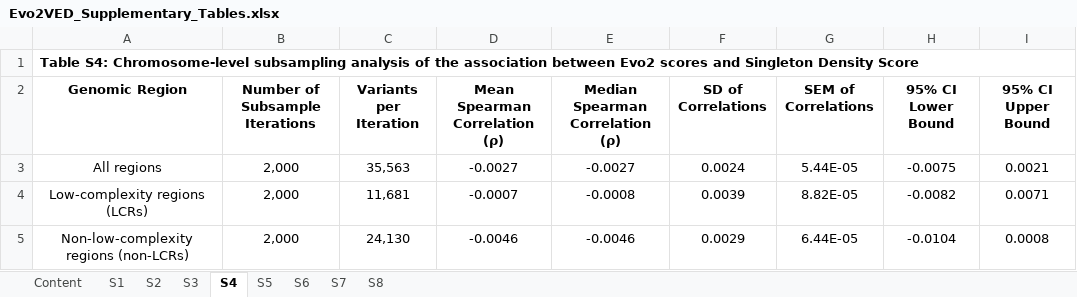
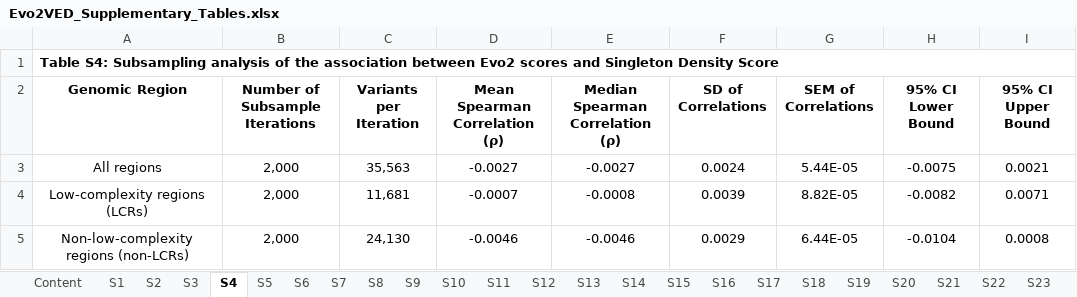
Before and after one commit to huthvincent/DNA-LLM-VED, an Excel workbook: docs/supplementary/Evo2VED_Supplementary_Tables.xlsx, sheet S4, drawn as a sheet; only a part is shown; values as stored, in another font and other column widths than the file's, no borders; the diff names each change by its address in the sheet, - before the commit and + after, or states it on an @@ line.

Commit message:
Update supplementary tables and material with latest final files

```diff
--- a/docs/supplementary/Evo2VED_Supplementary_Tables.xlsx (sheet S4)
+++ b/docs/supplementary/Evo2VED_Supplementary_Tables.xlsx (sheet S4)
+sheet tab: S9
+sheet tab: S10
+sheet tab: S11
+sheet tab: S12
+sheet tab: S13
+sheet tab: S14
+sheet tab: S15
+sheet tab: S16
+sheet tab: S17
+sheet tab: S18
+sheet tab: S19
+sheet tab: S20
+sheet tab: S21
+sheet tab: S22
+sheet tab: S23
-A1 (Genomic Region): Table S4: Chromosome-level subsampling analysis of…
+A1 (Genomic Region): Table S4: Subsampling analysis of…
```
Also changed, not shown: sheet S5, sheet S6, sheet S7, sheet S8, sheet Content, sheet S3, 2 more sheets, other sheet tabs, 1 other file.
